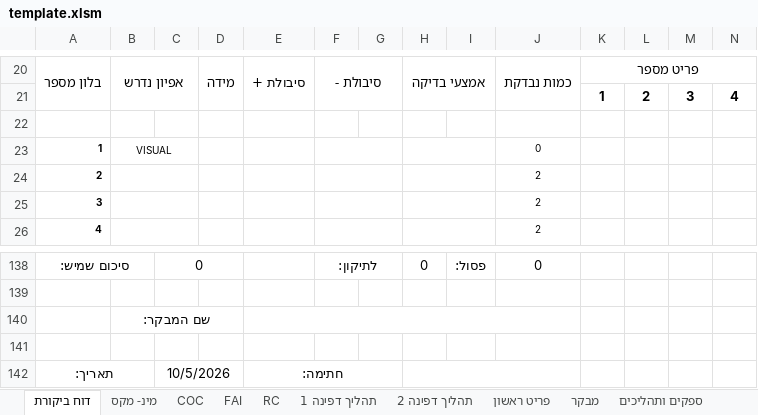
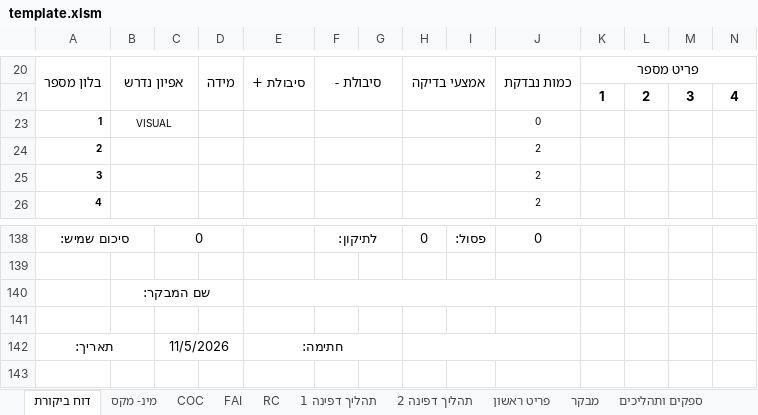
Before and after one commit to royavidan/PdfEditor, an Excel workbook: template.xlsm, sheet דוח ביקורת, drawn as a sheet; only a part is shown, gaps mark what is left out; values as stored, in another font and other column widths than the file's, no borders; conditional formats not drawn; rows hold the shown columns only; the diff names each change by its address in the sheet, - before the commit and + after, or states it on an @@ line.

```diff
--- a/template.xlsm (sheet דוח ביקורת)
+++ b/template.xlsm (sheet דוח ביקורת)
-row 22: (empty)
-C142: 10/5/2026
+C142: 11/5/2026
```
Also changed, not shown: sheet מינ- מקס, sheet COC, sheet תהליך דפינה 2, sheet FAI, sheet פריט ראשון, sheet תהליך דפינה 1.
